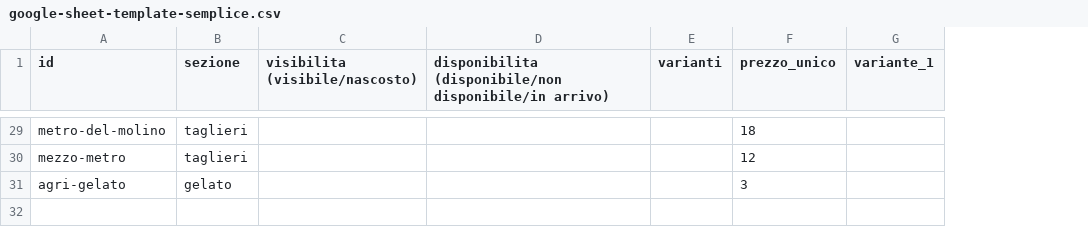
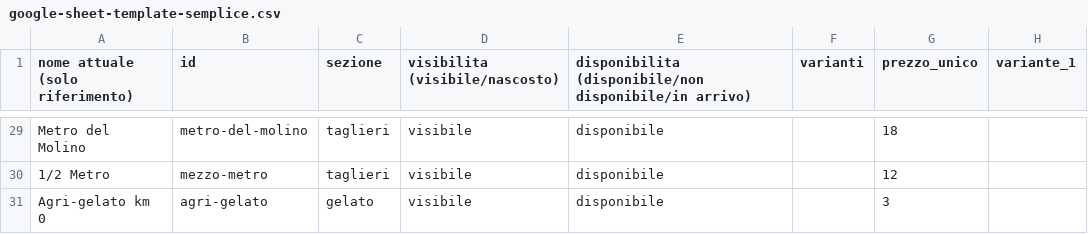
Before and after one commit to molinosantamarta/aperitivo-menu, a CSV file: data/google-sheet-template-semplice.csv, drawn as a sheet; only a part is shown, gaps mark what is left out; addresses are those after the commit; the diff covers the shown part only; the diff names each change by its address in the sheet, - before the commit and + after, or states it on an @@ line.

```diff
--- a/data/google-sheet-template-semplice.csv
+++ b/data/google-sheet-template-semplice.csv
+column A (nome attuale (solo riferimento)), rows 29-31: Metro del Molino | 1/2 Metro | Agri-gelato km 0
-D29:D31 (visibilita (visibile/nascosto)): (empty)
+D29:D31 (visibilita (visibile/nascosto)): visibile
-E29:E31: (empty)
+E29:E31: disponibile
```
Also changed, not shown: 54 edited cells elsewhere in this file, 1 other file.
